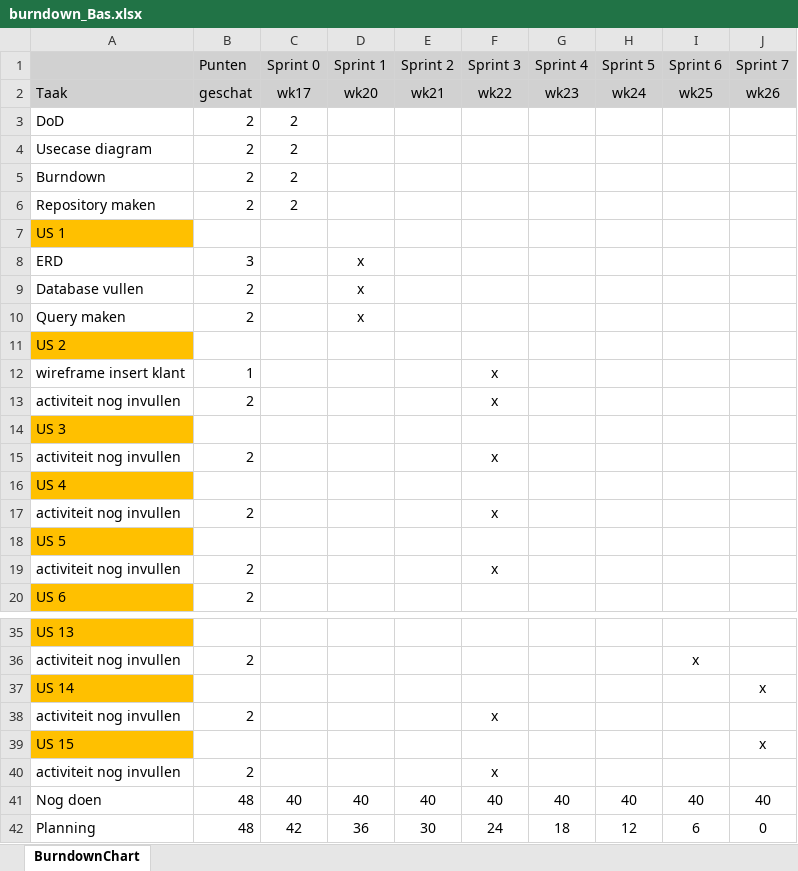
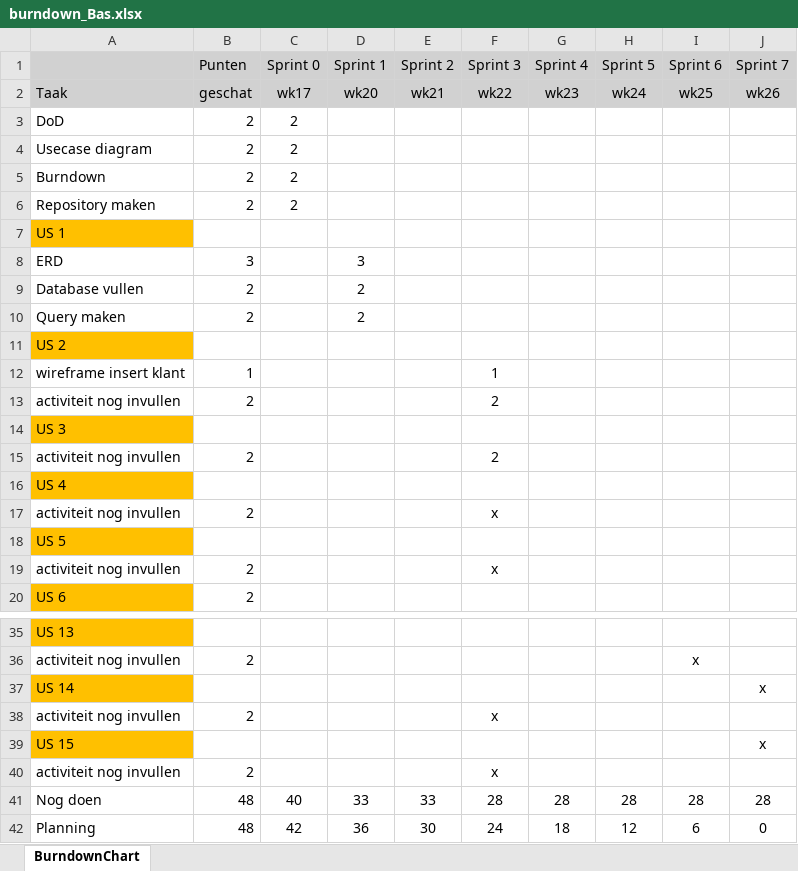
Before and after one commit to Marlon-Somers/bas-opdracht, an Excel workbook: requirements & planning/burndown_Bas.xlsx, sheet BurndownChart, drawn as a sheet; only a part is shown, gaps mark what is left out; values as stored, in another font and other column widths than the file's, no borders; charts and pictures not drawn; the diff names each change by its address in the sheet, - before the commit and + after, or states it on an @@ line.

Commit message:
sprint 3

```diff
--- a/requirements & planning/burndown_Bas.xlsx (sheet BurndownChart)
+++ b/requirements & planning/burndown_Bas.xlsx (sheet BurndownChart)
-D8 (Sprint 1): x
+D8 (Sprint 1): 3
-D9:D10 (Sprint 1): x
+D9:D10 (Sprint 1): 2
-F12 (Sprint 3): x
+F12 (Sprint 3): 1
-F13 (Sprint 3): x
+F13 (Sprint 3): 2
-F15 (Sprint 3): x
+F15 (Sprint 3): 2
-D41 (Sprint 1): 40
+D41 (Sprint 1): 33
-E41 (Sprint 2): 40
+E41 (Sprint 2): 33
-F41 (Sprint 3): 40
+F41 (Sprint 3): 28
-G41 (Sprint 4): 40
+G41 (Sprint 4): 28
-H41 (Sprint 5): 40
+H41 (Sprint 5): 28
-I41 (Sprint 6): 40
+I41 (Sprint 6): 28
-J41 (Sprint 7): 40
+J41 (Sprint 7): 28
```
Also changed, not shown: charts or pictures, 10 other files.
